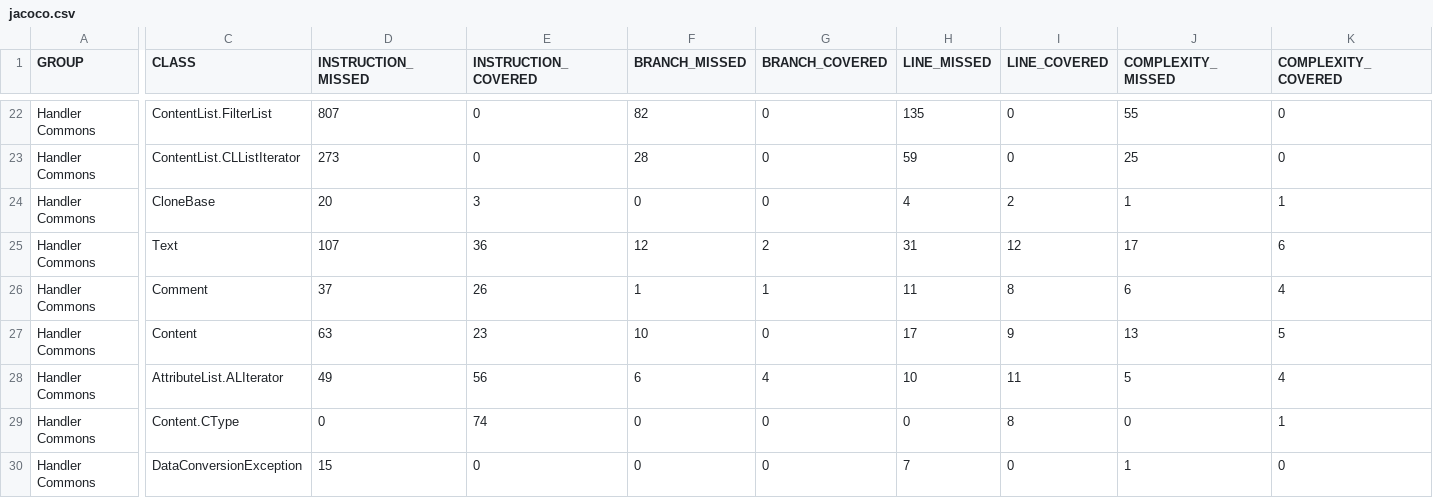
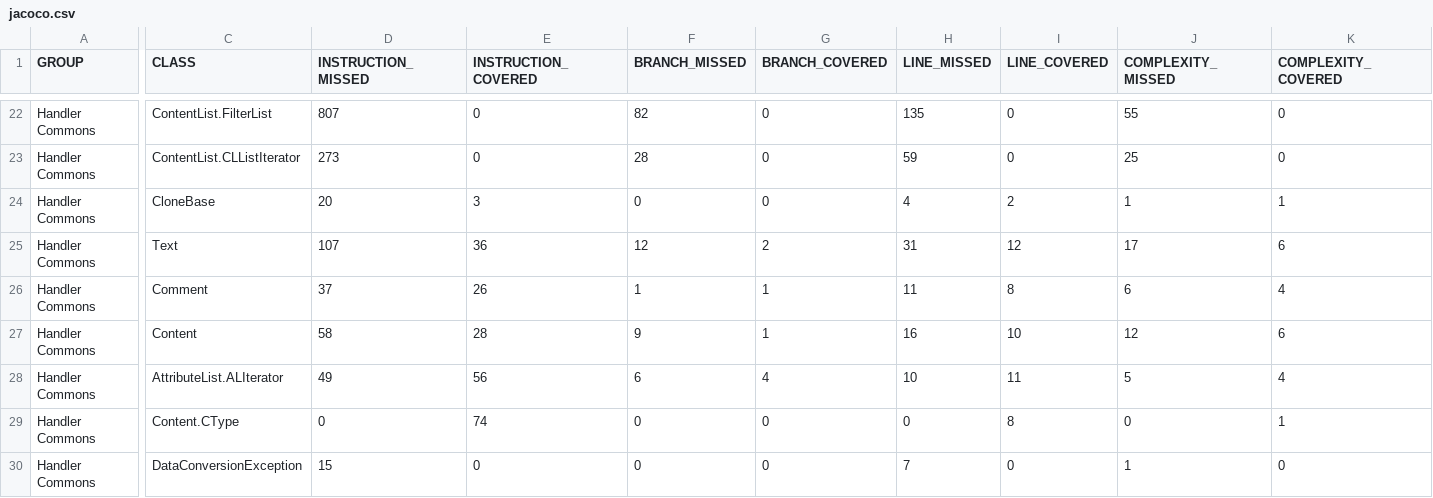
Before and after one commit to wcm-io/wcm-io.github.io, a CSV file: handler/commons/jacoco-unit/jacoco.csv, drawn as a sheet; only a part is shown, gaps mark what is left out; the diff covers the shown part only; the diff names each change by its address in the sheet, - before the commit and + after, or states it on an @@ line.

Commit message:
Maven site: wcm-io/io.wcm.handler.commons

```diff
--- a/handler/commons/jacoco-unit/jacoco.csv
+++ b/handler/commons/jacoco-unit/jacoco.csv
-D27 (INSTRUCTION_MISSED): 63
+D27 (INSTRUCTION_MISSED): 58
-E27 (INSTRUCTION_COVERED): 23
+E27 (INSTRUCTION_COVERED): 28
-F27 (BRANCH_MISSED): 10
+F27 (BRANCH_MISSED): 9
-G27 (BRANCH_COVERED): 0
+G27 (BRANCH_COVERED): 1
-H27 (LINE_MISSED): 17
+H27 (LINE_MISSED): 16
-I27 (LINE_COVERED): 9
+I27 (LINE_COVERED): 10
-J27 (COMPLEXITY_MISSED): 13
+J27 (COMPLEXITY_MISSED): 12
-K27 (COMPLEXITY_COVERED): 5
+K27 (COMPLEXITY_COVERED): 6
```
Also changed, not shown: 2 edited cells elsewhere in this file, handler/commons/jacoco/jacoco.csv, 25 other files.
